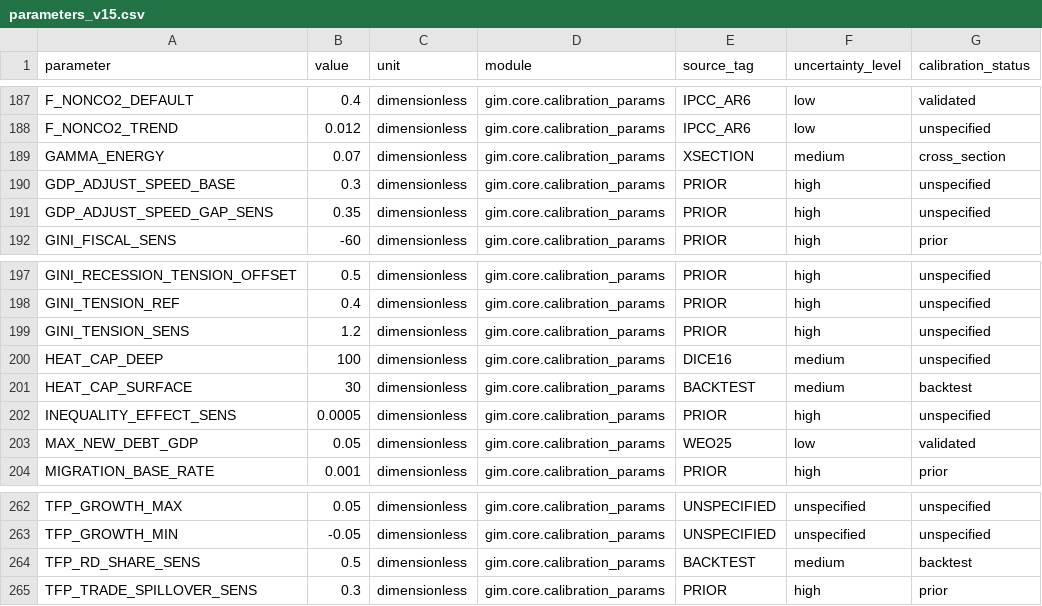
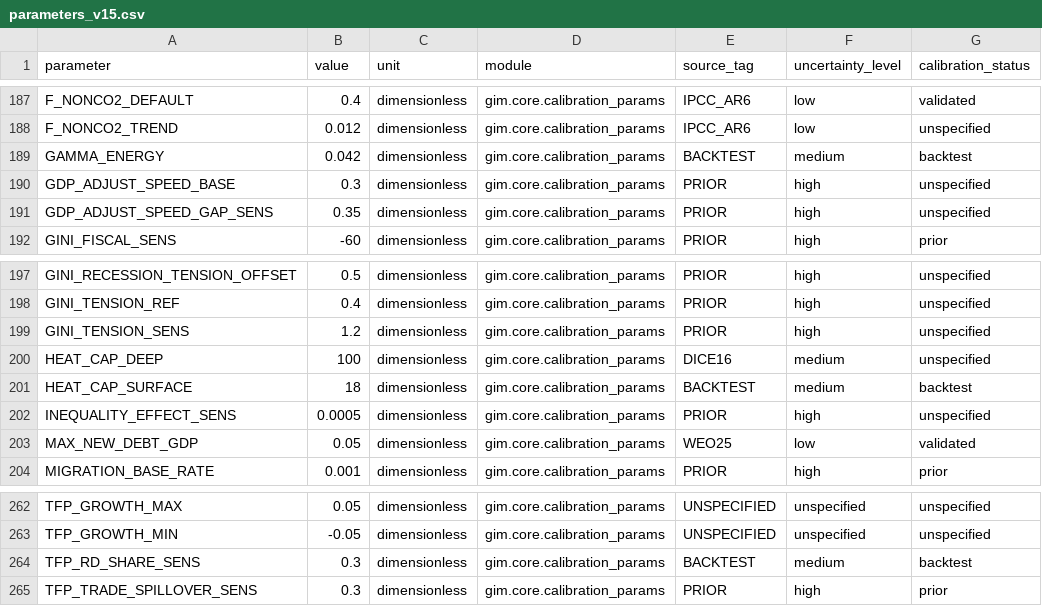
Before and after one commit to Theclimateguy/GIM, a CSV file: data/parameters_v15.csv, drawn as a sheet; only a part is shown, gaps mark what is left out.

```diff
--- a/data/parameters_v15.csv
+++ b/data/parameters_v15.csv
@@ -188,3 +188,3 @@ F_NONCO2_DEFAULT,0.4,dimensionless,gim.core.calibration_params,IPCC_AR6,low,vali
 F_NONCO2_TREND,0.012,dimensionless,gim.core.calibration_params,IPCC_AR6,low,unspecified
-GAMMA_ENERGY,0.07,dimensionless,gim.core.calibration_params,XSECTION,medium,cross_section
+GAMMA_ENERGY,0.042,dimensionless,gim.core.calibration_params,BACKTEST,medium,backtest
 GDP_ADJUST_SPEED_BASE,0.3,dimensionless,gim.core.calibration_params,PRIOR,high,unspecified
@@ -200,3 +200,3 @@ GINI_TENSION_SENS,1.2,dimensionless,gim.core.calibration_params,PRIOR,high,unspe
 HEAT_CAP_DEEP,100,dimensionless,gim.core.calibration_params,DICE16,medium,unspecified
-HEAT_CAP_SURFACE,30,dimensionless,gim.core.calibration_params,BACKTEST,medium,backtest
+HEAT_CAP_SURFACE,18,dimensionless,gim.core.calibration_params,BACKTEST,medium,backtest
 INEQUALITY_EFFECT_SENS,0.0005,dimensionless,gim.core.calibration_params,PRIOR,high,unspecified
@@ -263,3 +263,3 @@ TFP_GROWTH_MAX,0.05,dimensionless,gim.core.calibration_params,UNSPECIFIED,unspec
 TFP_GROWTH_MIN,-0.05,dimensionless,gim.core.calibration_params,UNSPECIFIED,unspecified,unspecified
-TFP_RD_SHARE_SENS,0.5,dimensionless,gim.core.calibration_params,BACKTEST,medium,backtest
+TFP_RD_SHARE_SENS,0.3,dimensionless,gim.core.calibration_params,BACKTEST,medium,backtest
 TFP_TRADE_SPILLOVER_SENS,0.3,dimensionless,gim.core.calibration_params,PRIOR,high,prior
```
Also changed, not shown: 28 other files.
